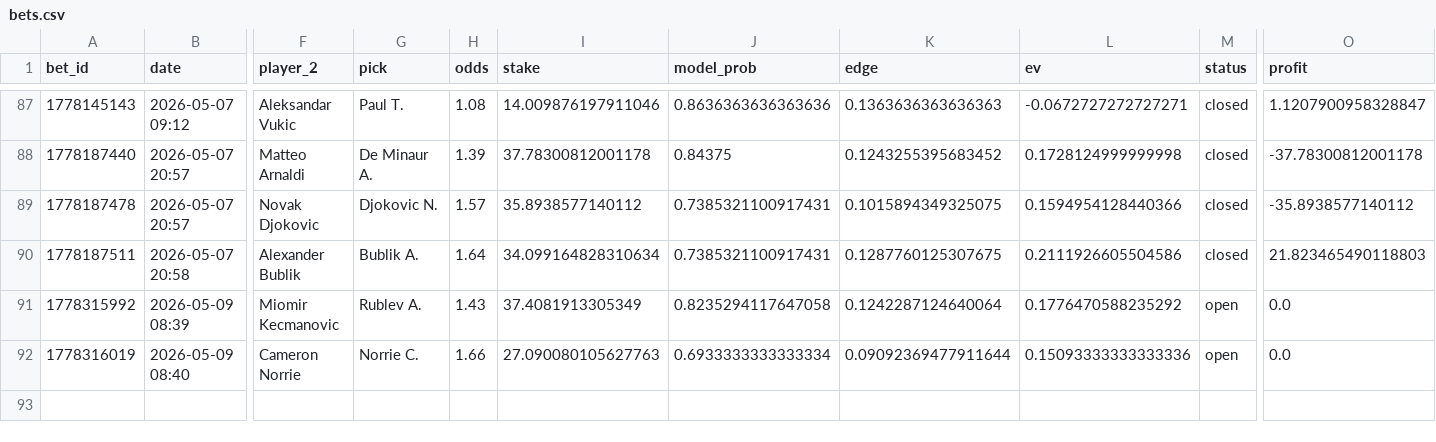
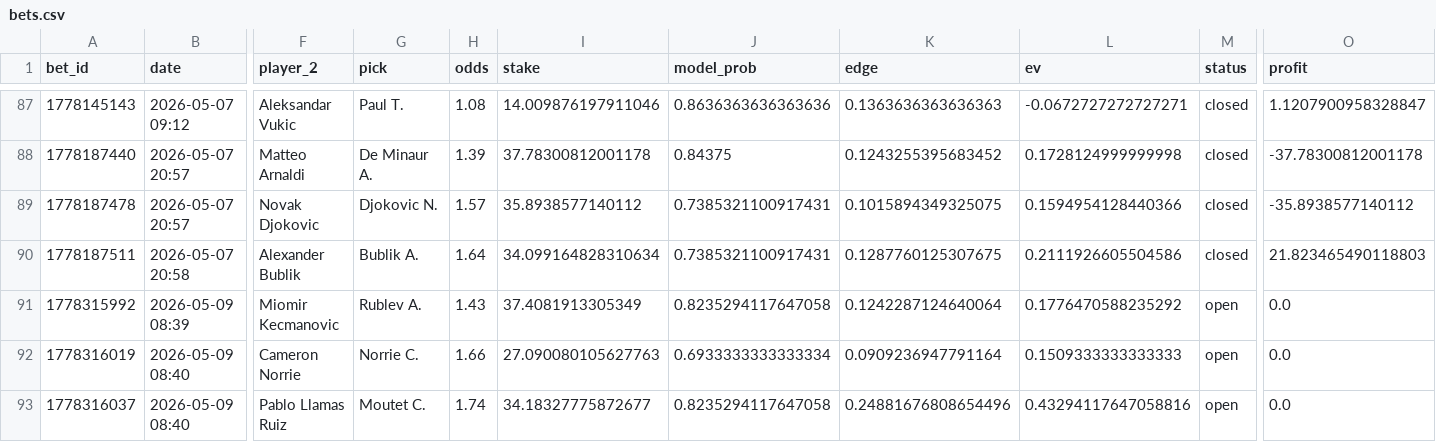
Before and after one commit to narvall018/tennis_modele, a CSV file: bets/users/narvall018/tennis/bets.csv, drawn as a sheet; only a part is shown, gaps mark what is left out; rows hold the shown columns only; the diff names each change by its address in the sheet, - before the commit and + after, or states it on an @@ line.

Commit message:
chore: update bets/users/narvall018/tennis/bets.csv

```diff
--- a/bets/users/narvall018/tennis/bets.csv
+++ b/bets/users/narvall018/tennis/bets.csv
-K92 (edge): 0.09092369477911644
+K92 (edge): 0.0909236947791164
-L92 (ev): 0.15093333333333336
+L92 (ev): 0.1509333333333333
+row 93: 1778316037 | 2026-05-09 08:40 | Pablo Llamas Ruiz | Moutet C. | 1.74 | 34.18327775872677 | 0.8235294117647058 | 0.24881676808654496 | 0.43294117647058816 | open | 0.0
```
